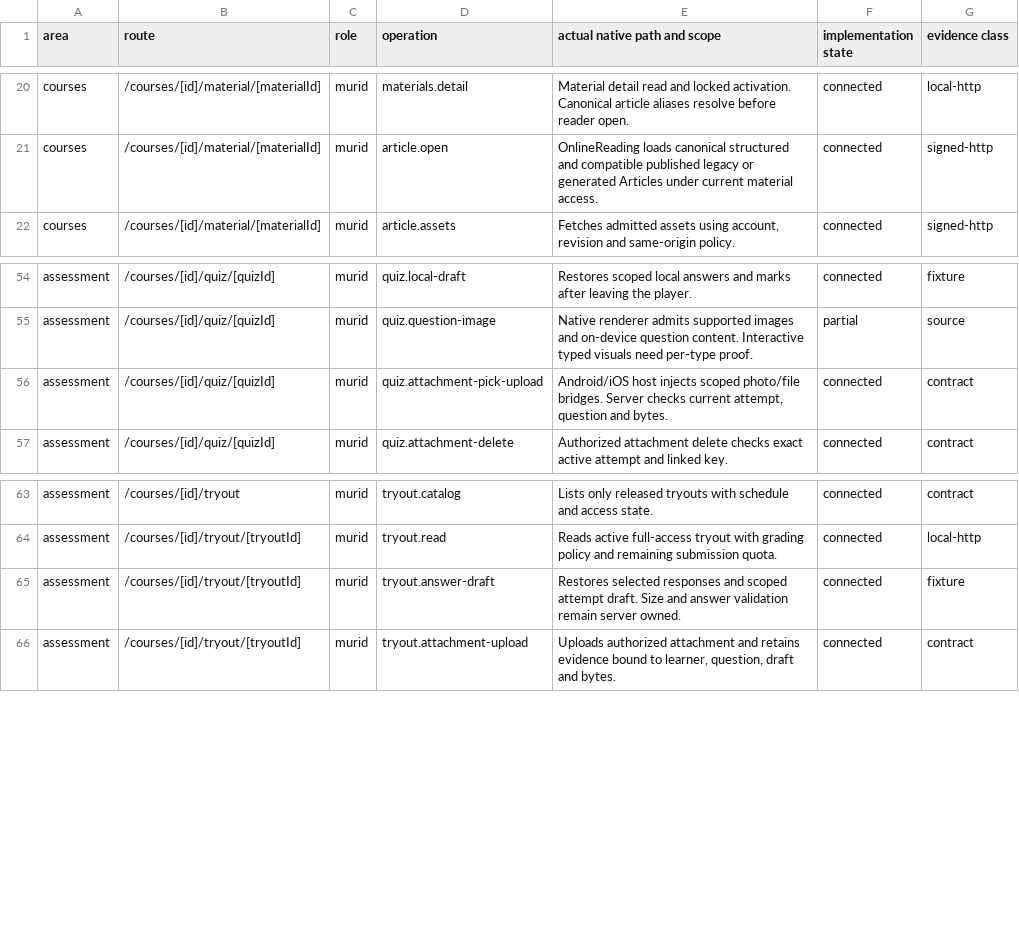
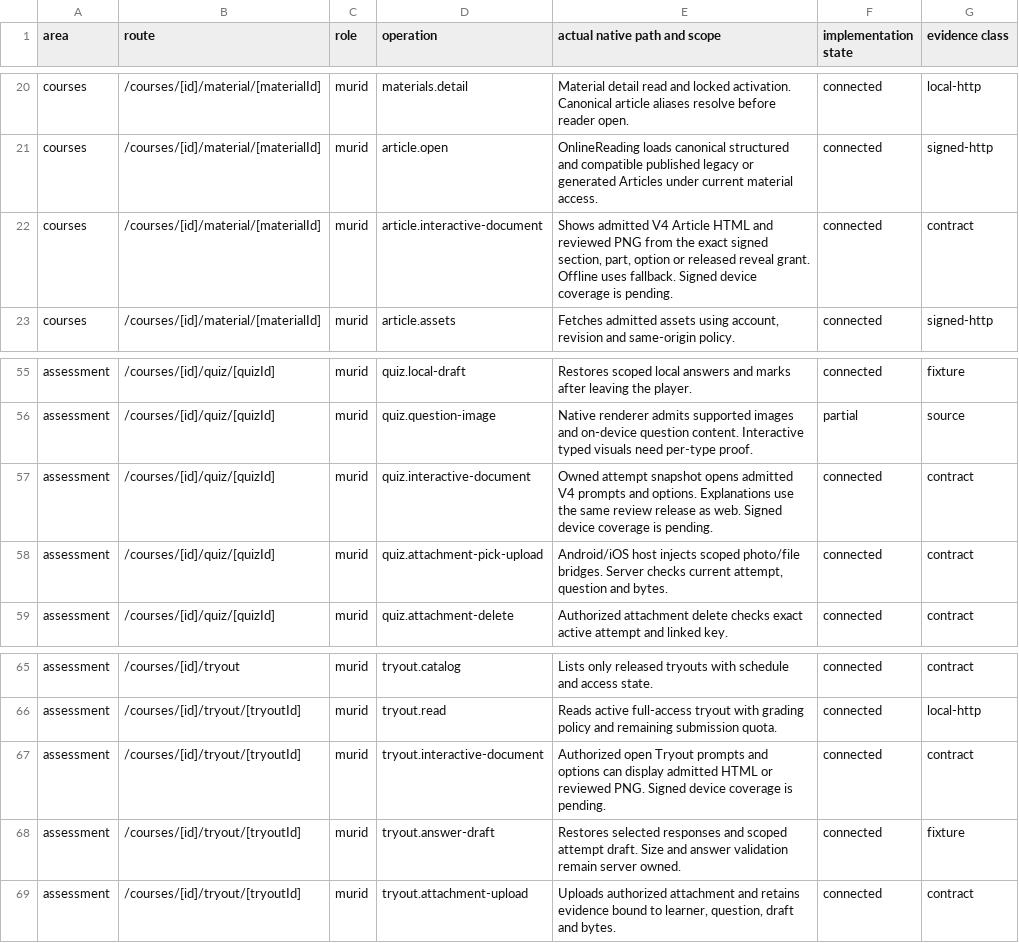
Before and after one commit to soezyxstt/zyxacademy, a TSV file: packages/native-parity/student/evidence/signed-action-crosswalk.tsv, drawn as a sheet; only a part is shown, gaps mark what is left out.

Commit message:
Track and verify native V4 visual delivery contracts

```diff
--- a/packages/native-parity/student/evidence/signed-action-crosswalk.tsv
+++ b/packages/native-parity/student/evidence/signed-action-crosswalk.tsv
@@ -21,2 +21,3 @@ courses	/courses/[id]/material/[materialId]	murid	materials.detail	Material deta
 courses	/courses/[id]/material/[materialId]	murid	article.open	OnlineReading loads canonical structured and compatible published legacy or generated Articles under current material access.	connected	signed-http
+courses	/courses/[id]/material/[materialId]	murid	article.interactive-document	Shows admitted V4 Article HTML and reviewed PNG from the exact signed section, part, option or released reveal grant. Offline uses fallback. Signed device coverage is pending.	connected	contract
 courses	/courses/[id]/material/[materialId]	murid	article.assets	Fetches admitted assets using account, revision and same-origin policy.	connected	signed-http
@@ -55,2 +56,3 @@ assessment	/courses/[id]/quiz/[quizId]	murid	quiz.local-draft	Restores scoped lo
 assessment	/courses/[id]/quiz/[quizId]	murid	quiz.question-image	Native renderer admits supported images and on-device question content. Interactive typed visuals need per-type proof.	partial	source
+assessment	/courses/[id]/quiz/[quizId]	murid	quiz.interactive-document	Owned attempt snapshot opens admitted V4 prompts and options. Explanations use the same review release as web. Signed device coverage is pending.	connected	contract
 assessment	/courses/[id]/quiz/[quizId]	murid	quiz.attachment-pick-upload	Android/iOS host injects scoped photo/file bridges. Server checks current attempt, question and bytes.	connected	contract
@@ -64,2 +66,3 @@ assessment	/courses/[id]/tryout	murid	tryout.catalog	Lists only released tryouts
 assessment	/courses/[id]/tryout/[tryoutId]	murid	tryout.read	Reads active full-access tryout with grading policy and remaining submission quota.	connected	local-http
+assessment	/courses/[id]/tryout/[tryoutId]	murid	tryout.interactive-document	Authorized open Tryout prompts and options can display admitted HTML or reviewed PNG. Signed device coverage is pending.	connected	contract
 assessment	/courses/[id]/tryout/[tryoutId]	murid	tryout.answer-draft	Restores selected responses and scoped attempt draft. Size and answer validation remain server owned.	connected	fixture
```
Also changed, not shown: 3 other files.
